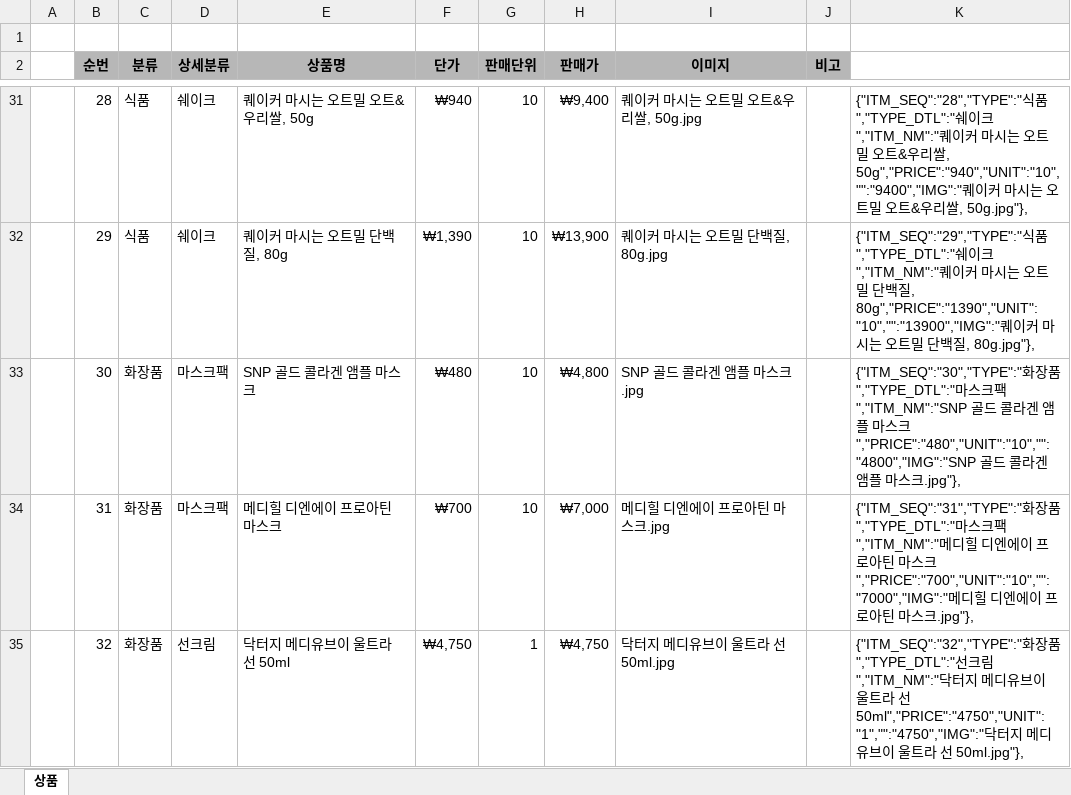
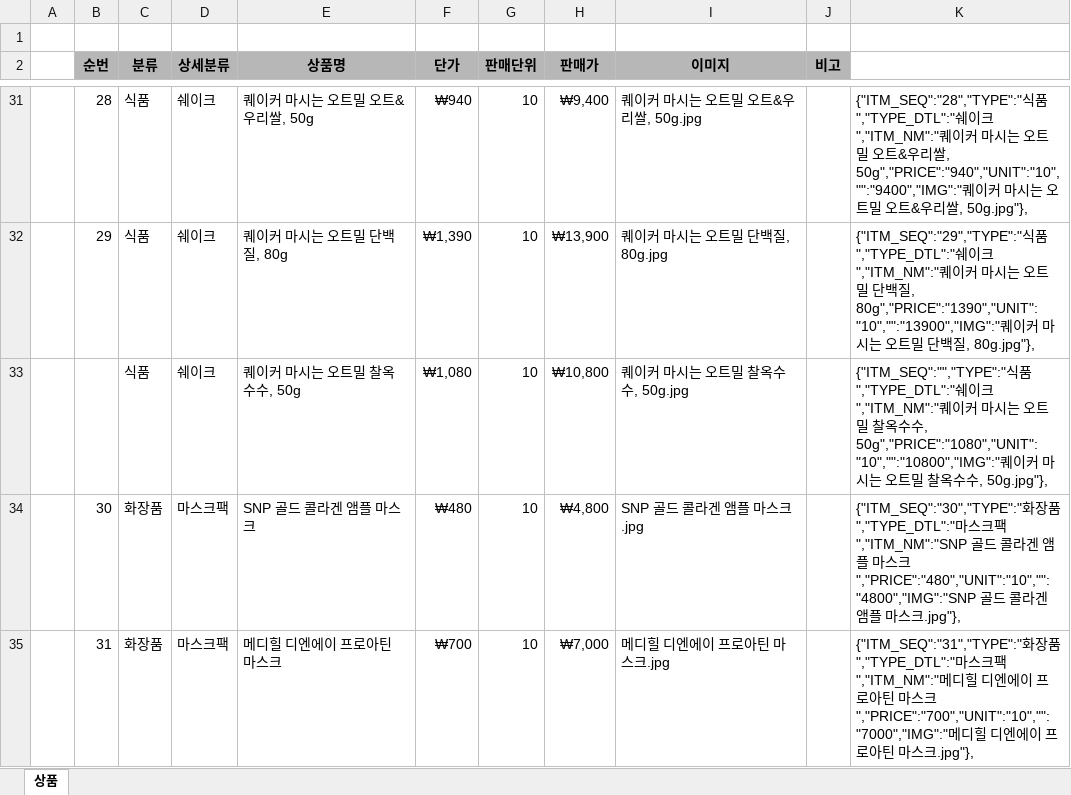
Before and after one commit to yhoo0094/pxtemp, an Excel workbook: px.xlsx, sheet 상품, drawn as a sheet; only a part is shown, gaps mark what is left out; the shorter side is filled out with more unchanged rows; values as stored, in another font and other column widths than the file's, no borders; the diff names each change by its address in the sheet, - before the commit and + after, or states it on an @@ line.

```diff
--- a/px.xlsx (sheet 상품)
+++ b/px.xlsx (sheet 상품)
+row 33:  |  | 식품 | 쉐이크 | 퀘이커 마시는 오트밀 찰옥수수, 50g | ₩1,080 | 10 | ₩10,800 | 퀘이커 마시는 오트밀 찰옥수수, 50g.jpg |  | {"ITM_SEQ":"","TYPE":"식품","TYPE_DTL":"쉐이크","ITM_NM":"퀘이커 마시는 오트밀 찰옥수수, 50g","PRICE":"1080","UNIT":"10","":"10800","IMG":"퀘이커 마시는 오트밀 찰옥수수, 50g.jpg"},
```
Also changed, not shown: 2 other files.
